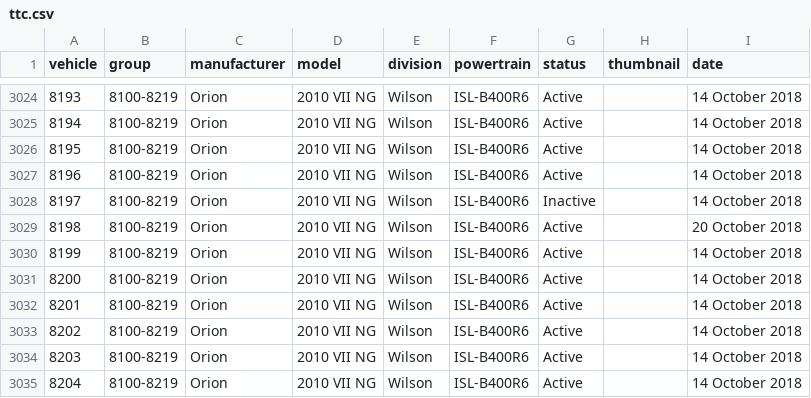
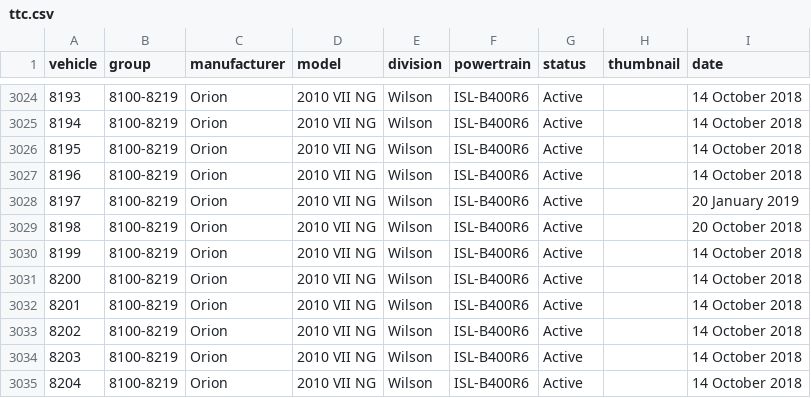
Before and after one commit to BlueNightToronto/njc, a CSV file: njc/fleets/ttc.csv, drawn as a sheet; only a part is shown, gaps mark what is left out.

Commit message:
Update ttc.csv

```diff
--- a/njc/fleets/ttc.csv
+++ b/njc/fleets/ttc.csv
@@ -3027,3 +3027,3 @@ vehicle	group	manufacturer	model	division	powertrain	status	thumbnail	date
 8196	8100-8219	Orion	2010 VII NG	Wilson	ISL-B400R6	Active		14 October 2018
-8197	8100-8219	Orion	2010 VII NG	Wilson	ISL-B400R6	Inactive		14 October 2018
+8197	8100-8219	Orion	2010 VII NG	Wilson	ISL-B400R6	Active		20 January 2019
 8198	8100-8219	Orion	2010 VII NG	Wilson	ISL-B400R6	Active		20 October 2018
```
